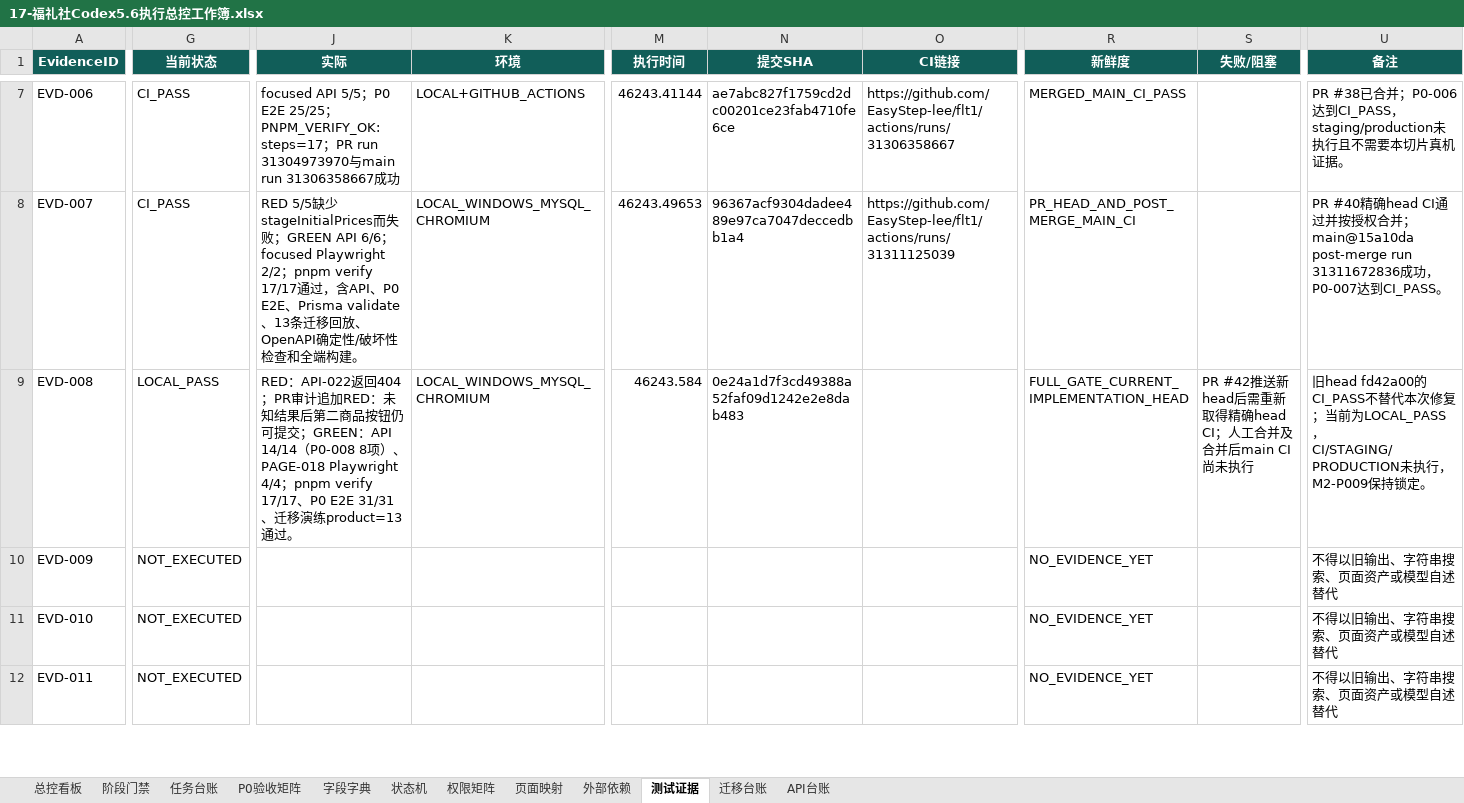
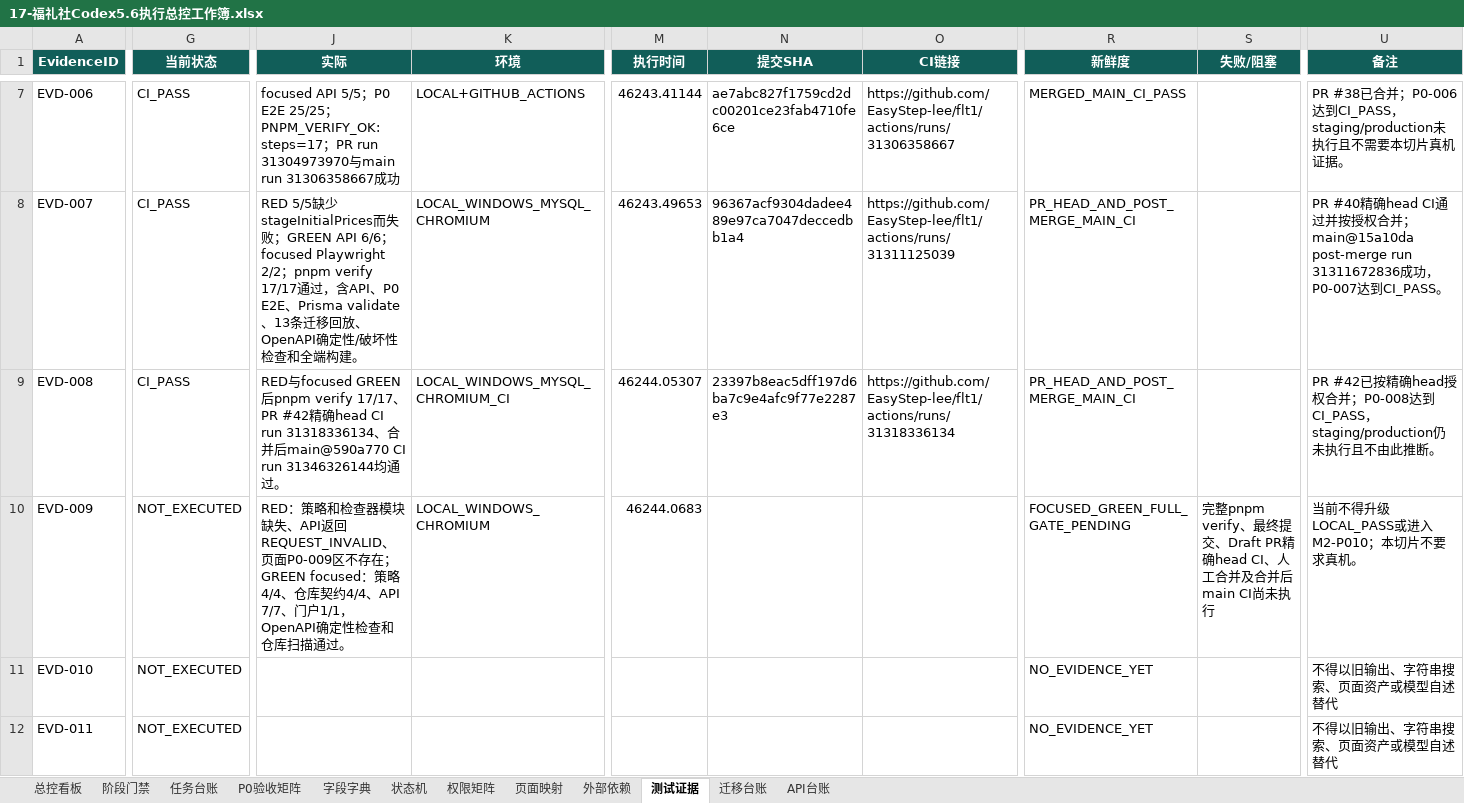
Before and after one commit to EasyStep-lee/flt1, an Excel workbook: 福礼社Codex5.6开发执行包V1.1/17-福礼社Codex5.6执行总控工作簿.xlsx, sheet 测试证据, drawn as a sheet; only a part is shown, gaps mark what is left out; values as stored, in another font and other column widths than the file's, no borders; conditional formats and table styles not drawn; the diff covers the shown part only; the diff names each change by its address in the sheet, - before the commit and + after, or states it on an @@ line.

```diff
--- a/福礼社Codex5.6开发执行包V1.1/17-福礼社Codex5.6执行总控工作簿.xlsx (sheet 测试证据)
+++ b/福礼社Codex5.6开发执行包V1.1/17-福礼社Codex5.6执行总控工作簿.xlsx (sheet 测试证据)
-G9 (当前状态): LOCAL_PASS
+G9 (当前状态): CI_PASS
-J9 (实际): RED：API-022返回404；PR审计追加RED：未知结果后第二商品按钮仍可提交；GREEN：API 14/14（P0-008 8项）、PAGE-018 Playwright 4/4；pnpm verify 17/17、P0 E2E 31/31、迁移演练product=13通过。
+J9 (实际): RED与focused GREEN后pnpm verify 17/17、PR #42精确head CI run 31318336134、合并后main@590a770 CI run 31346326144均通过。
-K9 (环境): LOCAL_WINDOWS_MYSQL_CHROMIUM
+K9 (环境): LOCAL_WINDOWS_MYSQL_CHROMIUM_CI
-M9 (执行时间): 46243.584
+M9 (执行时间): 46244.05307
-N9 (提交SHA): 0e24a1d7f3cd49388a52faf09d1242e2e8dab483
+N9 (提交SHA): 23397b8eac5dff197d6ba7c9e4afc9f77e2287e3
-O9 (CI链接): (empty)
+O9 (CI链接): https://github.com/EasyStep-lee/flt1/actions/runs/31318336134
-R9 (新鲜度): FULL_GATE_CURRENT_IMPLEMENTATION_HEAD
+R9 (新鲜度): PR_HEAD_AND_POST_MERGE_MAIN_CI
-S9 (失败/阻塞): PR #42推送新head后需重新取得精确head CI；人工合并及合并后main CI尚未执行
+S9 (失败/阻塞): (empty)
-U9 (备注): 旧head fd42a00的CI_PASS不替代本次修复；当前为LOCAL_PASS，CI/STAGING/PRODUCTION未执行，M2-P009保持锁定。
+U9 (备注): PR #42已按精确head授权合并；P0-008达到CI_PASS，staging/production仍未执行且不由此推断。
-J10 (实际): (empty)
+J10 (实际): RED：策略和检查器模块缺失、API返回REQUEST_INVALID、页面P0-009区不存在；GREEN focused：策略4/4、仓库契约4/4、API 7/7、门户1/1，OpenAPI确定性检查和仓库扫描通过。
-K10 (环境): (empty)
+K10 (环境): LOCAL_WINDOWS_CHROMIUM
-M10 (执行时间): (empty)
+M10 (执行时间): 46244.0683
-R10 (新鲜度): NO_EVIDENCE_YET
+R10 (新鲜度): FOCUSED_GREEN_FULL_GATE_PENDING
-S10 (失败/阻塞): (empty)
+S10 (失败/阻塞): 完整pnpm verify、最终提交、Draft PR精确head CI、人工合并及合并后main CI尚未执行
-U10 (备注): 不得以旧输出、字符串搜索、页面资产或模型自述替代
+U10 (备注): 当前不得升级LOCAL_PASS或进入M2-P010；本切片不要求真机。
```
Also changed, not shown: 5 edited cells elsewhere in this sheet, sheet 任务台账, sheet P0验收矩阵, sheet API台账, sheet 页面映射, sheet 总控看板, sheet 阶段门禁, 38 other files.
